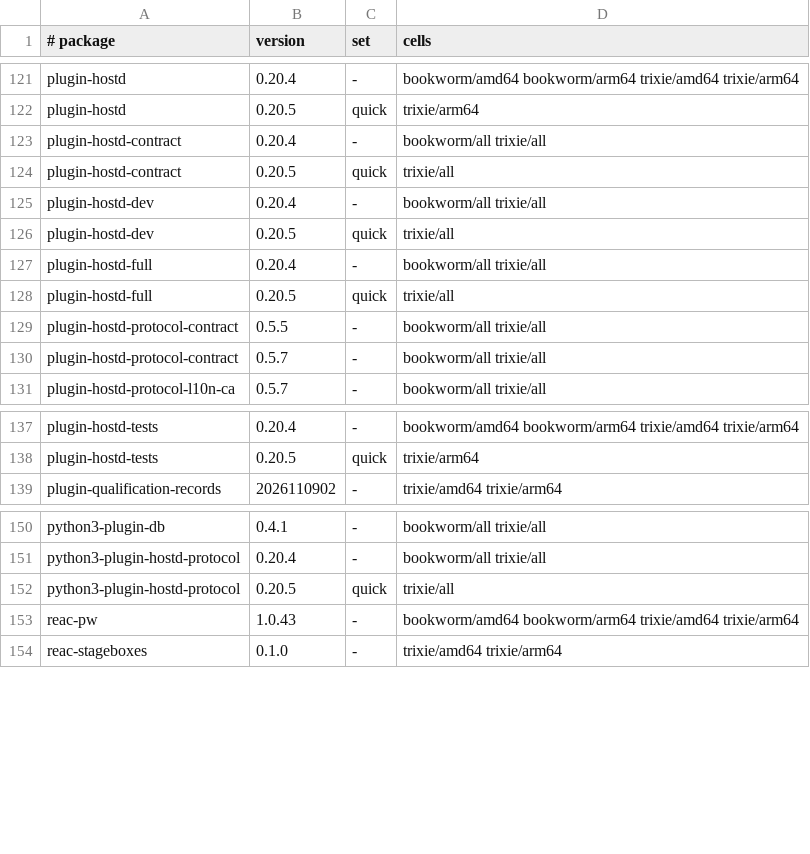
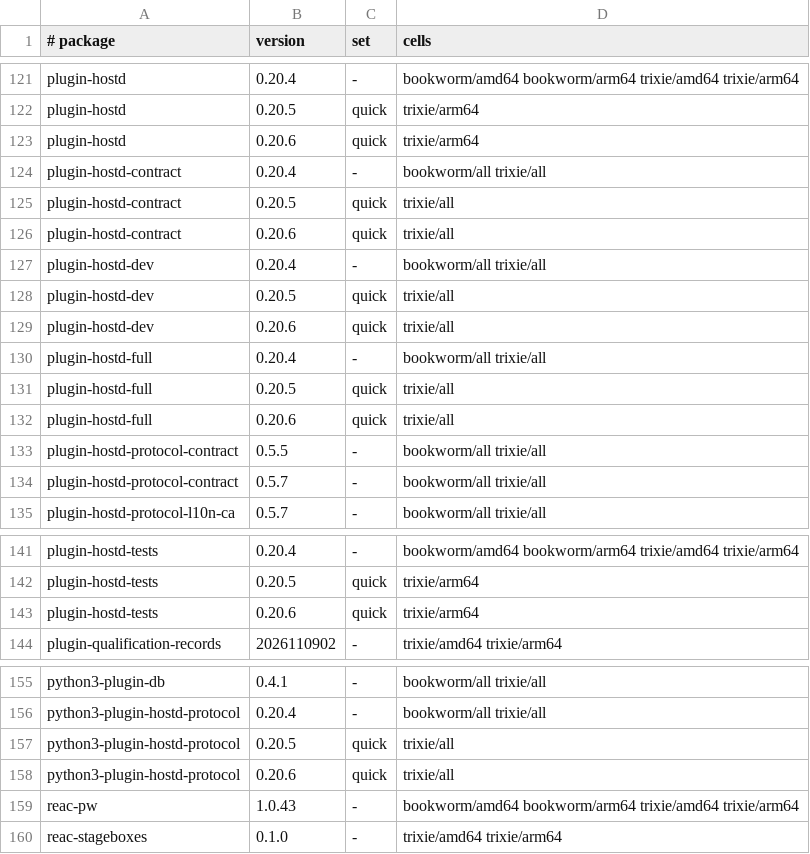
Before and after one commit to Open-Mixer/open-mixer.github.io, a TSV file: deb/cells.tsv, drawn as a sheet; only a part is shown, gaps mark what is left out; the diff names each change by its address in the sheet, - before the commit and + after, or states it on an @@ line.

Commit message:
deb: publish v0.20.6 (plugin-hostd)

```diff
--- a/deb/cells.tsv
+++ b/deb/cells.tsv
+row 123: plugin-hostd | 0.20.6 | quick | trixie/arm64
+row 126: plugin-hostd-contract | 0.20.6 | quick | trixie/all
+row 129: plugin-hostd-dev | 0.20.6 | quick | trixie/all
+row 132: plugin-hostd-full | 0.20.6 | quick | trixie/all
+row 143: plugin-hostd-tests | 0.20.6 | quick | trixie/arm64
+row 158: python3-plugin-hostd-protocol | 0.20.6 | quick | trixie/all
```
Also changed, not shown: 15 other files.
